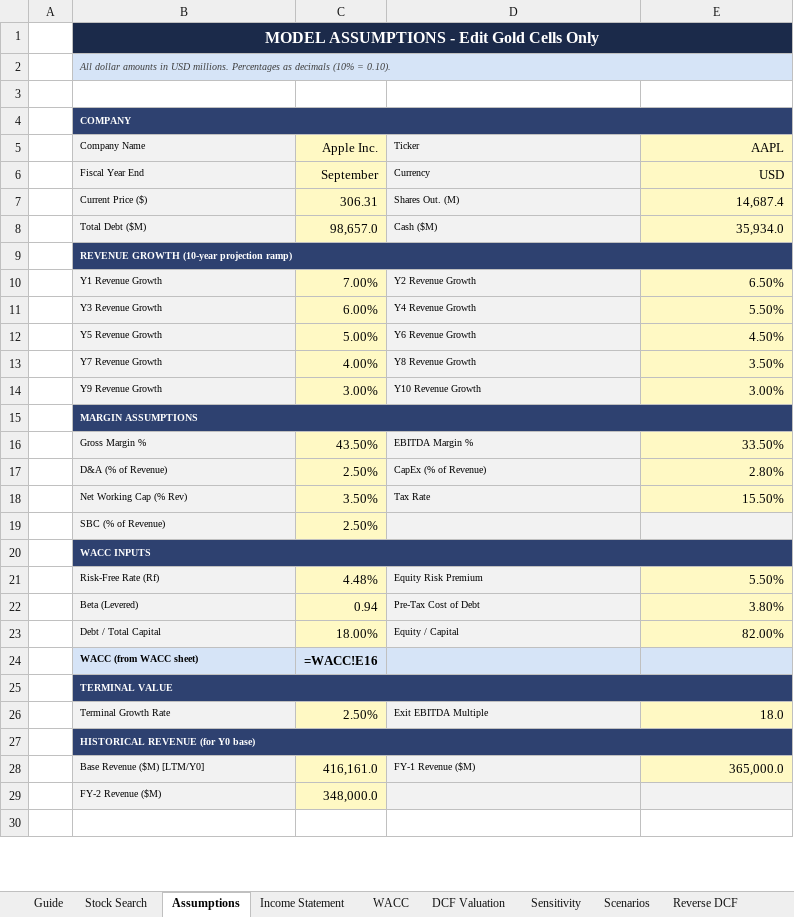
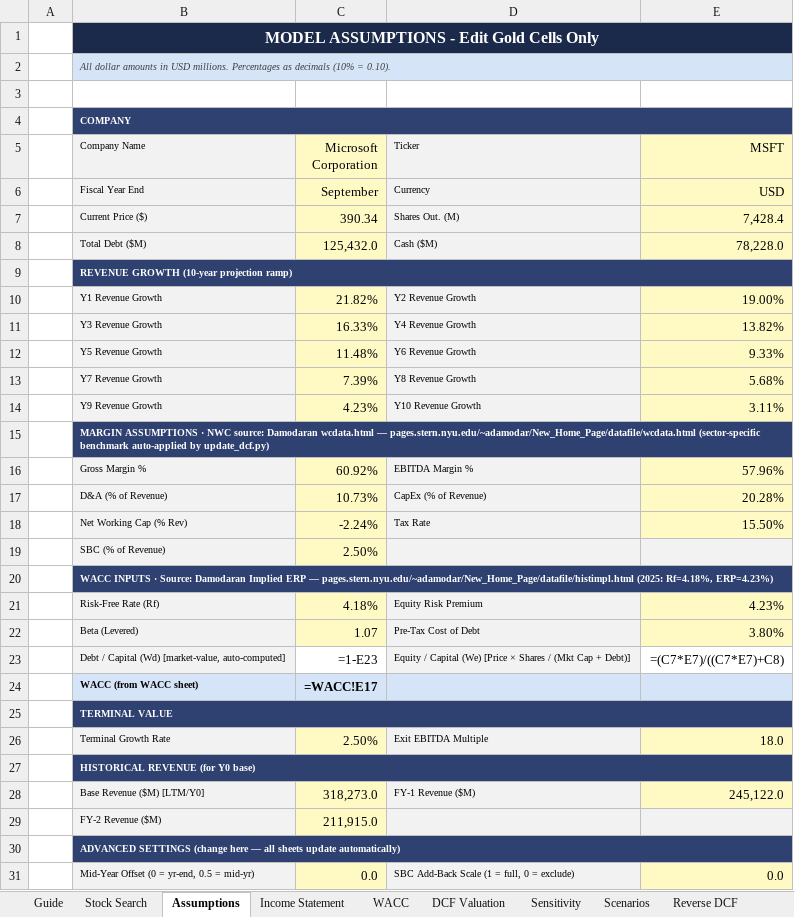
Before and after one commit to drewmiller5/DCF-Model, an Excel workbook: DCF_Model_Sample.xlsx, sheet Assumptions, drawn as a sheet; only a part is shown; the shorter side is filled out with more unchanged rows; values as stored, in another font and other column widths than the file's, no borders; formulas without a stored value are shown as written; removed rows and columns are numbered as before the commit, all else as after; the diff covers the shown part only; the diff names each change by its address in the sheet, - before the commit and + after, or states it on an @@ line.

Commit message:
updated DCF models and switched from AAPL to MSFT

```diff
--- a/DCF_Model_Sample.xlsx (sheet Assumptions)
+++ b/DCF_Model_Sample.xlsx (sheet Assumptions)
-C5: Apple Inc.
+C5: Microsoft Corporation
-E5: AAPL
+E5: MSFT
-C7 (Microsoft Corporation): 306.31
+C7 (Microsoft Corporation): 390.34
-E7 (MSFT): 14,687.4
+E7 (MSFT): 7,428.4
-C8 (Microsoft Corporation): 98,657.0
+C8 (Microsoft Corporation): 125,432.0
-E8 (MSFT): 35,934.0
+E8 (MSFT): 78,228.0
-C10 (Microsoft Corporation): 7.00%
+C10 (Microsoft Corporation): 21.82%
-E10 (MSFT): 6.50%
+E10 (MSFT): 19.00%
-C11 (Microsoft Corporation): 6.00%
+C11 (Microsoft Corporation): 16.33%
-E11 (MSFT): 5.50%
+E11 (MSFT): 13.82%
-C12 (Microsoft Corporation): 5.00%
+C12 (Microsoft Corporation): 11.48%
-E12 (MSFT): 4.50%
+E12 (MSFT): 9.33%
-C13 (Microsoft Corporation): 4.00%
+C13 (Microsoft Corporation): 7.39%
-E13 (MSFT): 3.50%
+E13 (MSFT): 5.68%
-C14 (Microsoft Corporation): 3.00%
+C14 (Microsoft Corporation): 4.23%
-E14 (MSFT): 3.00%
+E14 (MSFT): 3.11%
-B15 (Company Name): MARGIN ASSUMPTIONS
+B15 (Company Name): MARGIN ASSUMPTIONS · NWC source: Damodaran wcdata.html — pages.stern.nyu.edu/~adamodar/New_Home_Page/datafile/wcdata.html (sector-specific benchmark auto-applied by update_dcf.py)
-C16 (Microsoft Corporation): 43.50%
+C16 (Microsoft Corporation): 60.92%
-E16 (MSFT): 33.50%
+E16 (MSFT): 57.96%
-C17 (Microsoft Corporation): 2.50%
+C17 (Microsoft Corporation): 10.73%
-E17 (MSFT): 2.80%
+E17 (MSFT): 20.28%
-C18 (Microsoft Corporation): 3.50%
+C18 (Microsoft Corporation): -2.24%
-B20 (Company Name): WACC INPUTS
+B20 (Company Name): WACC INPUTS · Source: Damodaran Implied ERP — pages.stern.nyu.edu/~adamodar/New_Home_Page/datafile/histimpl.html (2025: Rf=4.18%, ERP=4.23%)
-C21 (Microsoft Corporation): 4.48%
+C21 (Microsoft Corporation): 4.18%
-E21 (MSFT): 5.50%
+E21 (MSFT): 4.23%
-C22 (Microsoft Corporation): 0.94
+C22 (Microsoft Corporation): 1.07
-row 23:  | Debt / Total Capital | 18.00% | Equity / Capital | 82.00%
+row 23:  | Debt / Capital (Wd) [market-value, auto-computed] | =1-E23 | Equity / Capital (We) [Price × Shares / (Mkt Cap + Debt)] | =(C7*E7)/((C7*E7)+C8)
-C24 (Microsoft Corporation): =WACC!E16
+C24 (Microsoft Corporation): =WACC!E17
-C28 (Microsoft Corporation): 416,161.0
+C28 (Microsoft Corporation): 318,273.0
-E28 (MSFT): 365,000.0
+E28 (MSFT): 245,122.0
-C29 (Microsoft Corporation): 348,000.0
+C29 (Microsoft Corporation): 211,915.0
+row 30:  | ADVANCED SETTINGS (change here — all sheets update automatically)
+row 31:  | Mid-Year Offset (0 = yr-end, 0.5 = mid-yr) | 0.0 | SBC Add-Back Scale (1 = full, 0 = exclude) | 0.0
```
Also changed, not shown: 1 added row elsewhere in this sheet, sheet Sensitivity, sheet Reverse DCF, sheet DCF Valuation, sheet Stock Search, sheet Scenarios, sheet Income Statement, 3 more sheets, 2 other files.
